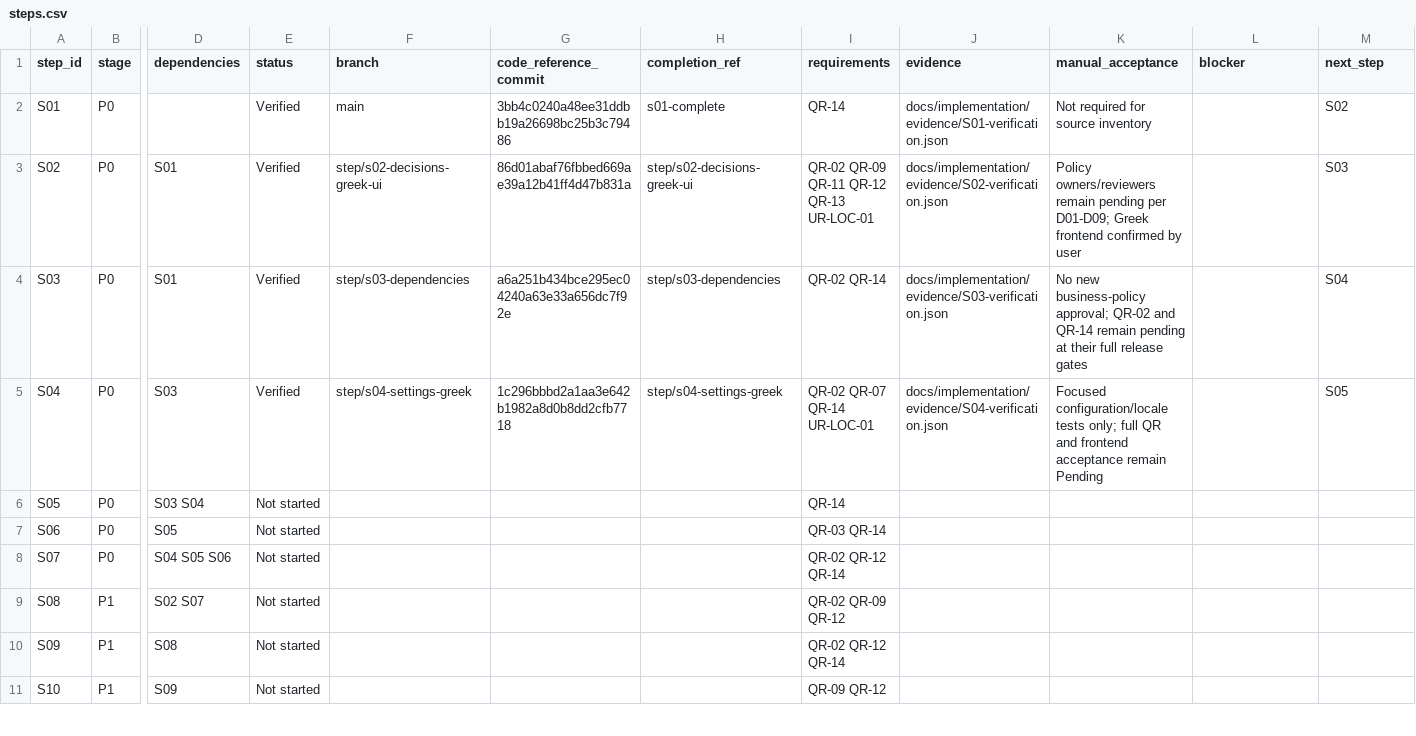
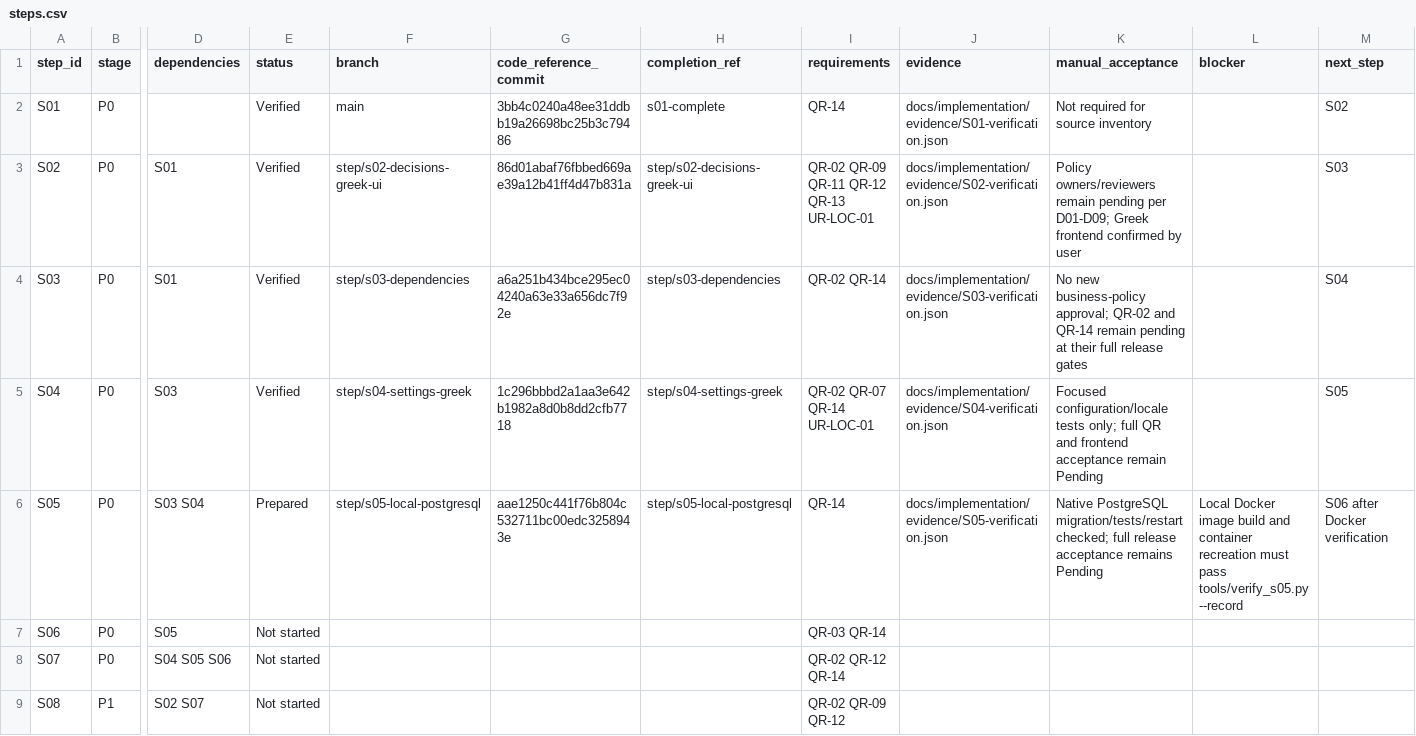
Before and after one commit to vtsakan/accounting_platform, a CSV file: docs/implementation/steps.csv, drawn as a sheet; only a part is shown, gaps mark what is left out; the shorter side is filled out with more unchanged rows; the diff names each change by its address in the sheet, - before the commit and + after, or states it on an @@ line.

```diff
--- a/docs/implementation/steps.csv
+++ b/docs/implementation/steps.csv
-E6 (status): Not started
+E6 (status): Prepared
-F6 (branch): (empty)
+F6 (branch): step/s05-local-postgresql
-G6 (code_reference_commit): (empty)
+G6 (code_reference_commit): aae1250c441f76b804c532711bc00edc3258943e
-H6 (completion_ref): (empty)
+H6 (completion_ref): step/s05-local-postgresql
-J6 (evidence): (empty)
+J6 (evidence): docs/implementation/evidence/S05-verification.json
-K6 (manual_acceptance): (empty)
+K6 (manual_acceptance): Native PostgreSQL migration/tests/restart checked; full release acceptance remains Pending
-L6 (blocker): (empty)
+L6 (blocker): Local Docker image build and container recreation must pass tools/verify_s05.py --record
-M6 (next_step): (empty)
+M6 (next_step): S06 after Docker verification
```
Also changed, not shown: docs/implementation/traceability.csv, docs/security/secret_scan_allowlist.csv, 20 other files.
